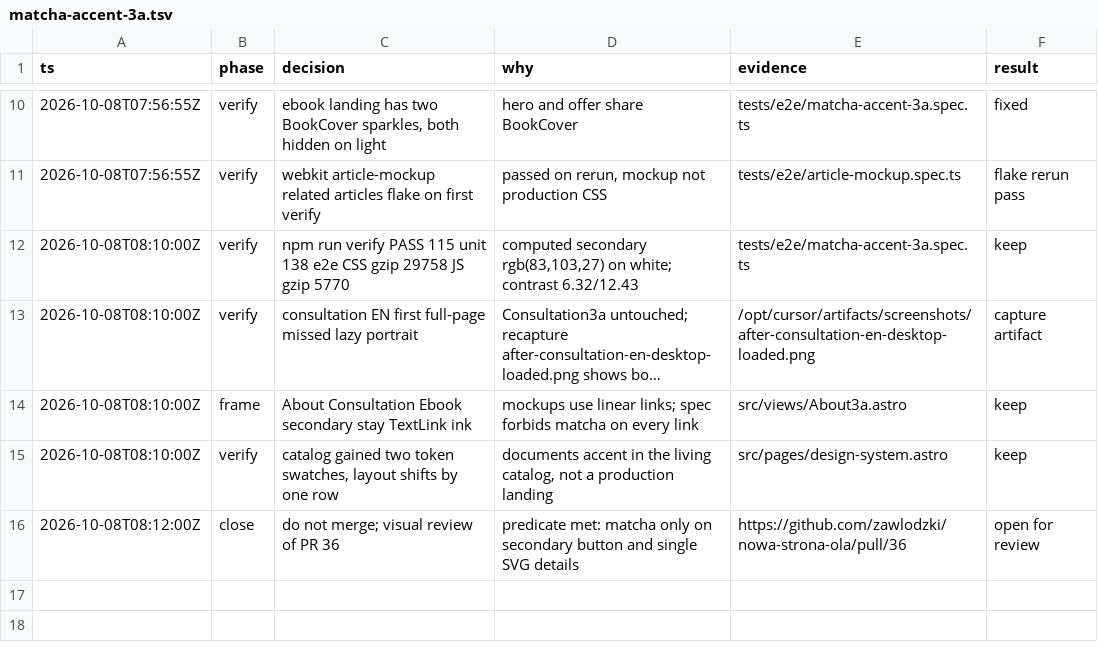
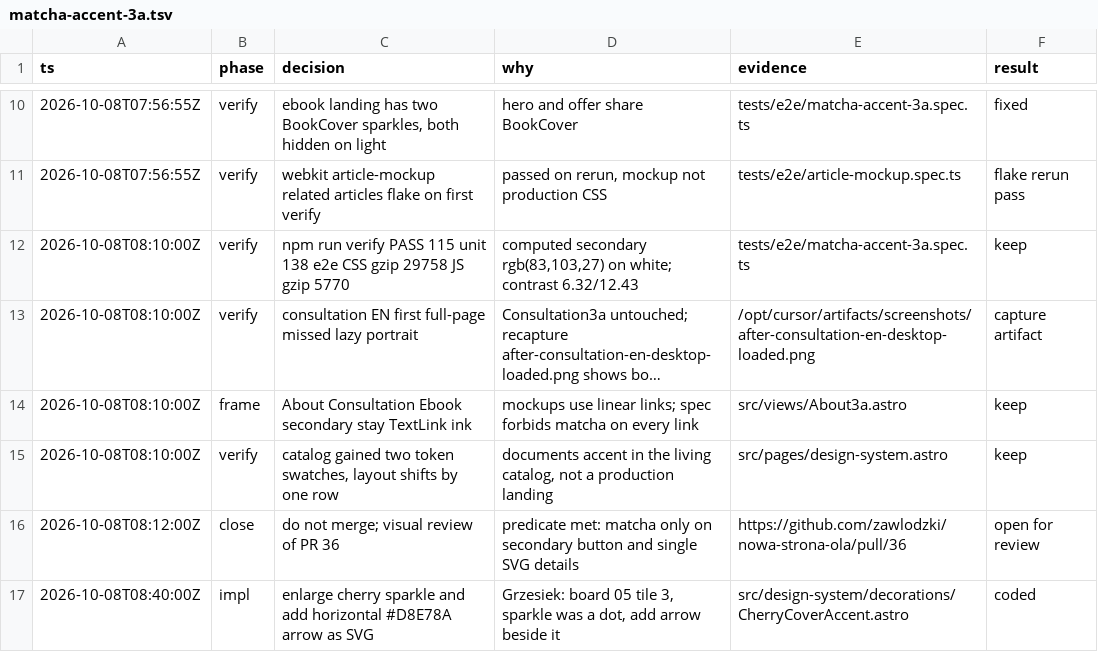
Before and after one commit to zawlodzki/nowa-strona-ola, a TSV file: .audit/matcha-accent-3a.tsv, drawn as a sheet; only a part is shown, gaps mark what is left out; long unchanged cells end in …; the diff names each change by its address in the sheet, - before the commit and + after, or states it on an @@ line.

Commit message:
feat(design): enlarge cherry cover sparkle and add matcha arrow
Board 05 tile 3 needs a readable four-point sparkle and a thin
horizontal #D8E78A arrow on cherry covers. Keep the mark as SVG.

Co-authored-by: Grzegorz Zawłodzki <grzesiek@zawlodzki.pl>

```diff
--- a/.audit/matcha-accent-3a.tsv
+++ b/.audit/matcha-accent-3a.tsv
+row 17: 2026-10-08T08:40:00Z | impl | enlarge cherry sparkle and add horizontal #D8E78A arrow as SVG | Grzesiek: board 05 tile 3, sparkle was a dot, add arrow beside it | src/design-system/decorations/CherryCoverAccent.astro | coded
```
Also changed, not shown: 8 other files.
